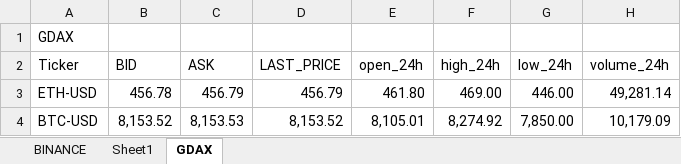
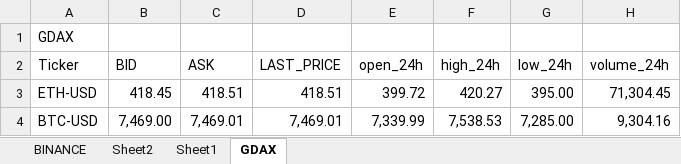
Before and after one commit to itsff/crypto-rtd, an Excel workbook: doc/crypto.xlsx, sheet GDAX, drawn as a sheet; values as stored, in another font and other column widths than the file's, no borders; table styles not drawn; the diff names each change by its address in the sheet, - before the commit and + after, or states it on an @@ line.

```diff
--- a/doc/crypto.xlsx (sheet GDAX)
+++ b/doc/crypto.xlsx (sheet GDAX)
+sheet tab: Sheet2
-B3 (BID): 456.78
+B3 (BID): 418.45
-C3 (ASK): 456.79
+C3 (ASK): 418.51
-D3 (LAST_PRICE): 456.79
+D3 (LAST_PRICE): 418.51
-E3 (open_24h): 461.80
+E3 (open_24h): 399.72
-F3 (high_24h): 469.00
+F3 (high_24h): 420.27
-G3 (low_24h): 446.00
+G3 (low_24h): 395.00
-H3 (volume_24h): 49,281.14
+H3 (volume_24h): 71,304.45
-B4 (BID): 8,153.52
+B4 (BID): 7,469.00
-C4 (ASK): 8,153.53
+C4 (ASK): 7,469.01
-D4 (LAST_PRICE): 8,153.52
+D4 (LAST_PRICE): 7,469.01
-E4 (open_24h): 8,105.01
+E4 (open_24h): 7,339.99
-F4 (high_24h): 8,274.92
+F4 (high_24h): 7,538.53
-G4 (low_24h): 7,850.00
+G4 (low_24h): 7,285.00
-H4 (volume_24h): 10,179.09
+H4 (volume_24h): 9,304.16
```
Also changed, not shown: sheet Sheet1, sheet BINANCE, 1 other file.
